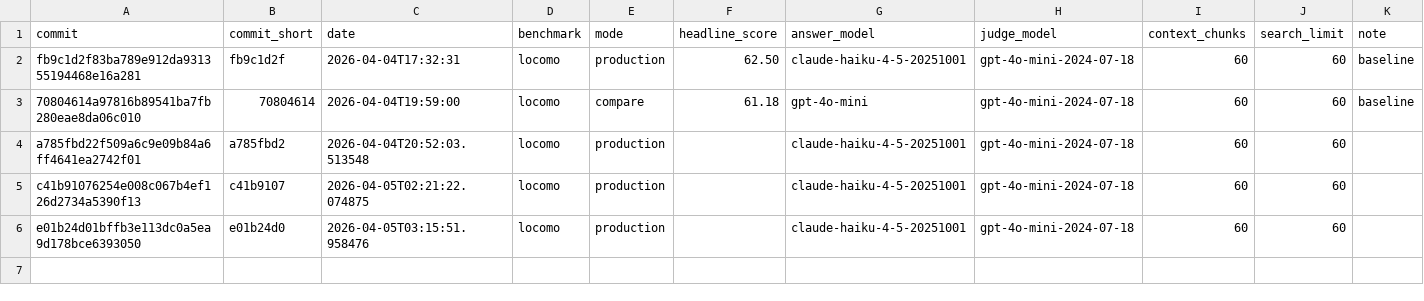
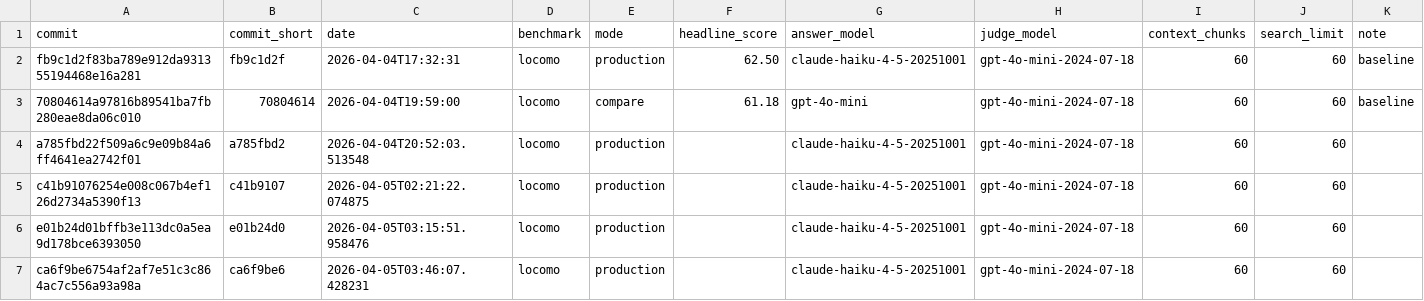
Before and after one commit to jcartu/rasputin-memory, a CSV file: benchmarks/results/history.csv, drawn as a sheet.

Commit message:
bench: retrieval oracle diagnostic — single-hop 52% answer failure, multi-hop 83% retrieval failure
Ultraworked with [Sisyphus](https://github.com/code-yeongyu/oh-my-openagent)

Co-authored-by: Sisyphus <clio-agent@sisyphuslabs.ai>

```diff
--- a/benchmarks/results/history.csv
+++ b/benchmarks/results/history.csv
@@ -6 +6,2 @@ c41b91076254e008c067b4ef126d2734a5390f13,c41b9107,2026-04-05T02:21:22.074875,loc
 e01b24d01bffb3e113dc0a5ea9d178bce6393050,e01b24d0,2026-04-05T03:15:51.958476,locomo,production,,claude-haiku-4-5-20251001,gpt-4o-mini-2024-07-18,60,60,
+ca6f9be6754af2af7e51c3c864ac7c556a93a98a,ca6f9be6,2026-04-05T03:46:07.428231,locomo,production,,claude-haiku-4-5-20251001,gpt-4o-mini-2024-07-18,60,60,
```
Also changed, not shown: 3 other files.
